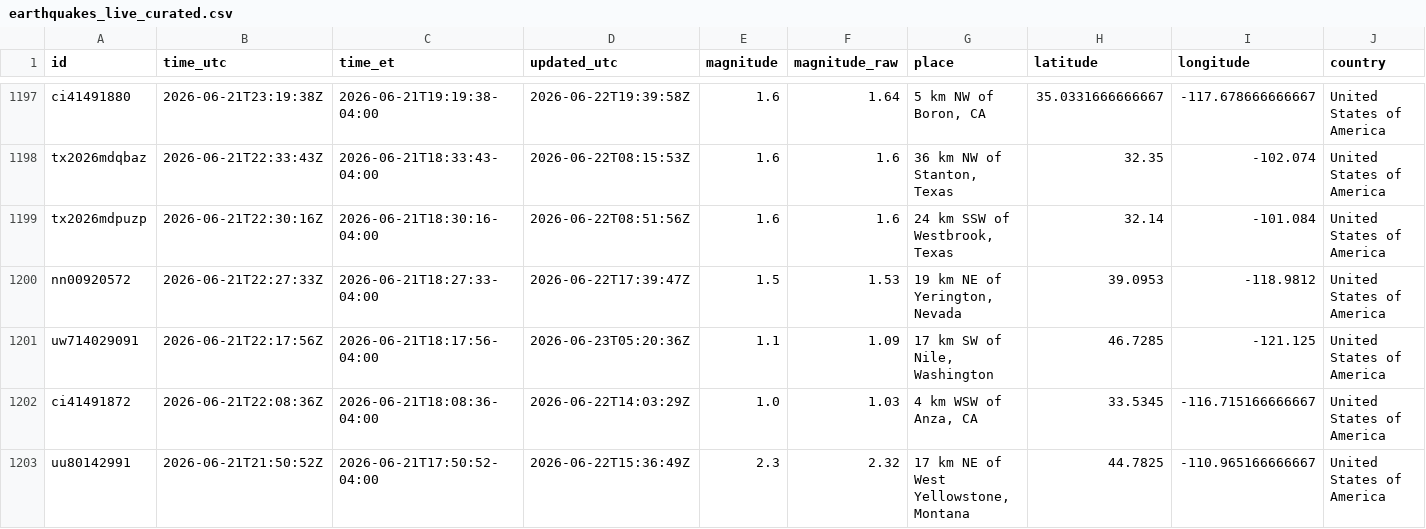
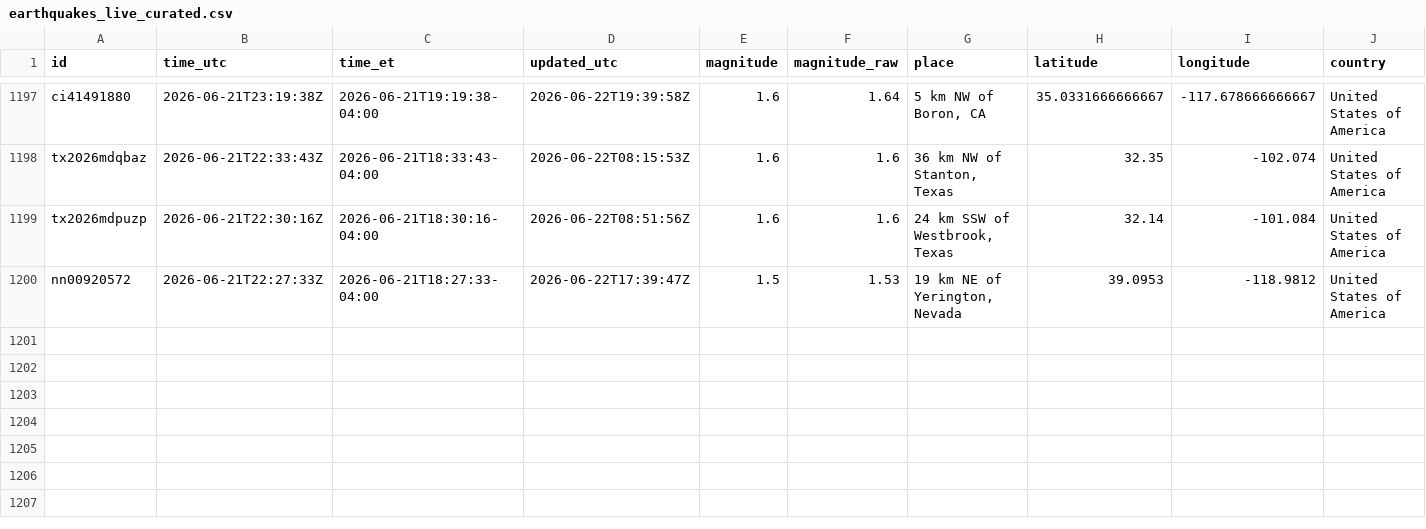
Before and after one commit to IFC-Chalaco/usgs-seismic-dashboard, a CSV file: docs/data/earthquakes_live_curated.csv, drawn as a sheet; only a part is shown, gaps mark what is left out; rows hold the shown columns only; the diff names each change by its address in the sheet, - before the commit and + after, or states it on an @@ line.

```diff
--- a/docs/data/earthquakes_live_curated.csv
+++ b/docs/data/earthquakes_live_curated.csv
-row 1201: uw714029091 | 2026-06-21T22:17:56Z | 2026-06-21T18:17:56-04:00 | 2026-06-23T05:20:36Z | 1.1 | 1.09 | 17 km SW of Nile, Washington | 46.7285 | -121.125 | United States of America
-row 1202: ci41491872 | 2026-06-21T22:08:36Z | 2026-06-21T18:08:36-04:00 | 2026-06-22T14:03:29Z | 1.0 | 1.03 | 4 km WSW of Anza, CA | 33.5345 | -116.715166666667 | United States of America
-row 1203: uu80142991 | 2026-06-21T21:50:52Z | 2026-06-21T17:50:52-04:00 | 2026-06-22T15:36:49Z | 2.3 | 2.32 | 17 km NE of West Yellowstone, Montana | 44.7825 | -110.965166666667 | United States of America
```
Also changed, not shown: usgs_seismic_stream/exports/earthquakes_live_curated.csv, 6 other files.
